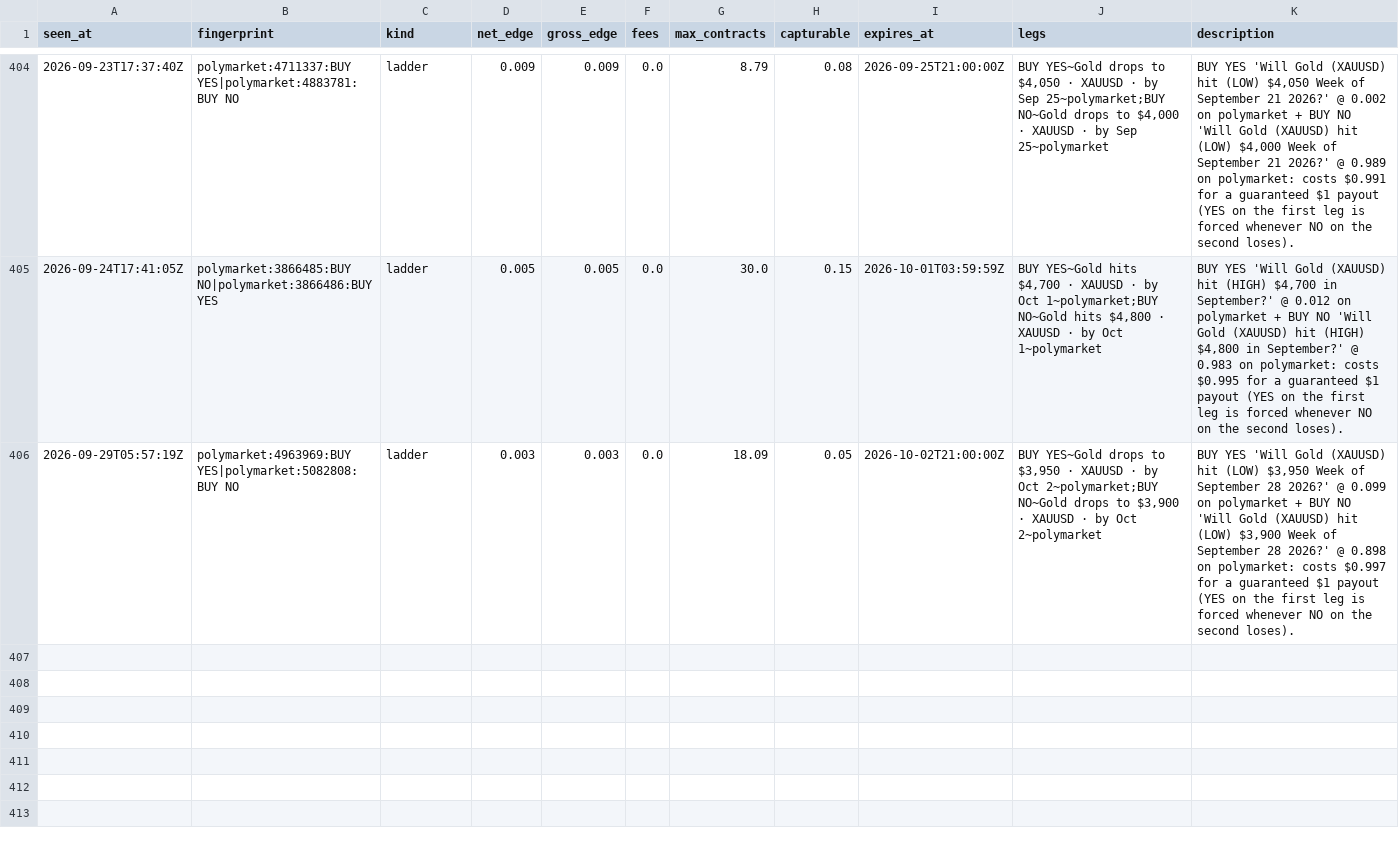
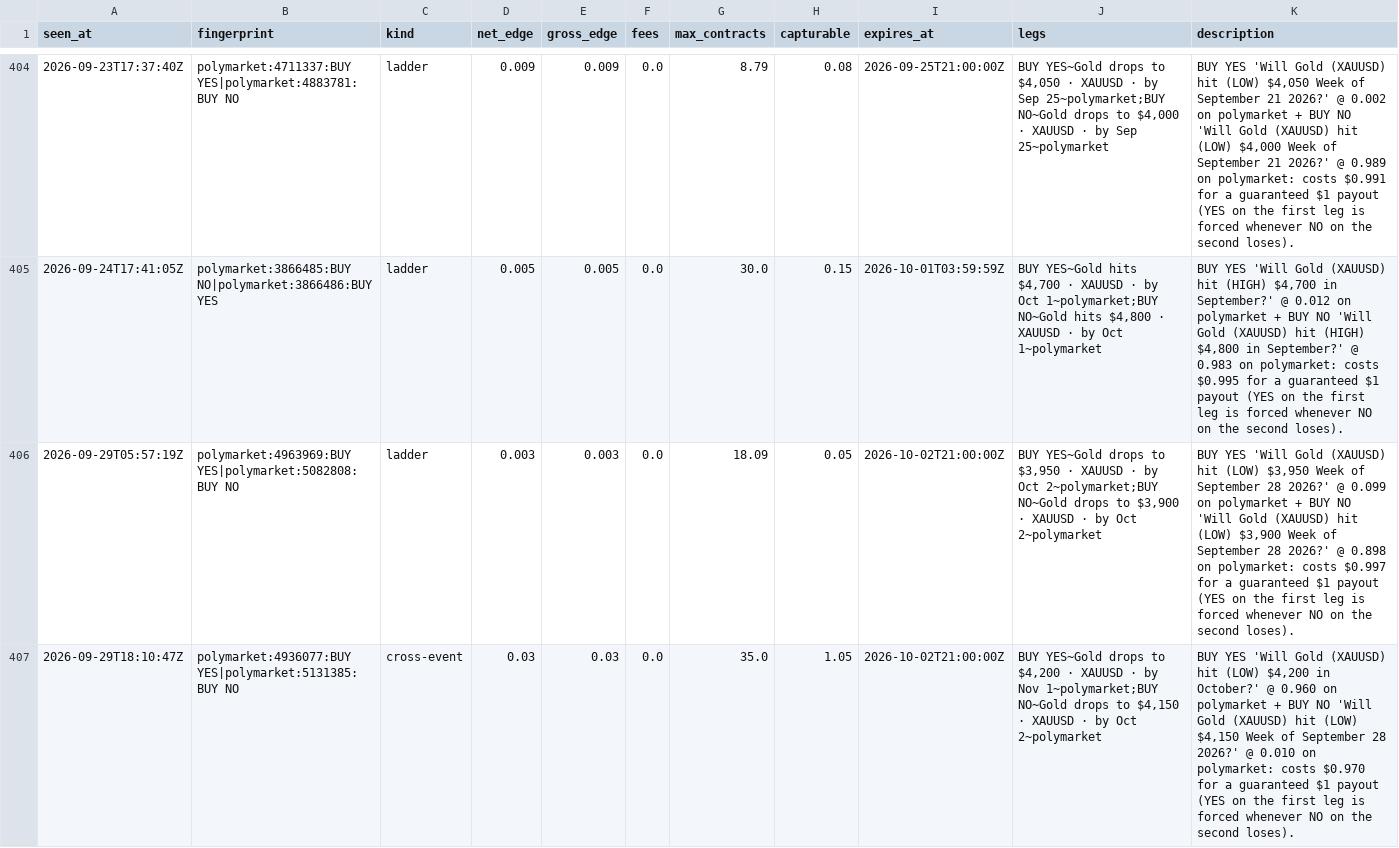
Before and after one commit to IshaanSrivastava1/markets-dashboard, a CSV file: data/arb_log.csv, drawn as a sheet; only a part is shown, gaps mark what is left out; the diff names each change by its address in the sheet, - before the commit and + after, or states it on an @@ line.

```diff
--- a/data/arb_log.csv
+++ b/data/arb_log.csv
+row 407: 2026-09-29T18:10:47Z | polymarket:4936077:BUY YES|polymarket:5131385:BUY NO | cross-event | 0.03 | 0.03 | 0.0 | 35.0 | 1.05 | 2026-10-02T21:00:00Z | BUY YES~Gold drops to $4,200 · XAUUSD · by Nov 1~polymarket;BUY NO~Gold drops to $4,150 · XAUUSD · by Oct 2~polymarket | BUY YES 'Will Gold (XAUUSD) hit (LOW) $4,200 in October?' @ 0.960 on polymarket + BUY NO 'Will Gold (XAUUSD) hit (LOW) $4,150 Week of September 28 2026?' @ 0.010 on polymarket: costs $0.970 for a guaranteed $1 payout (YES on the first leg is forced whenever NO on the second loses).
```
Also changed, not shown: 2 other files.
